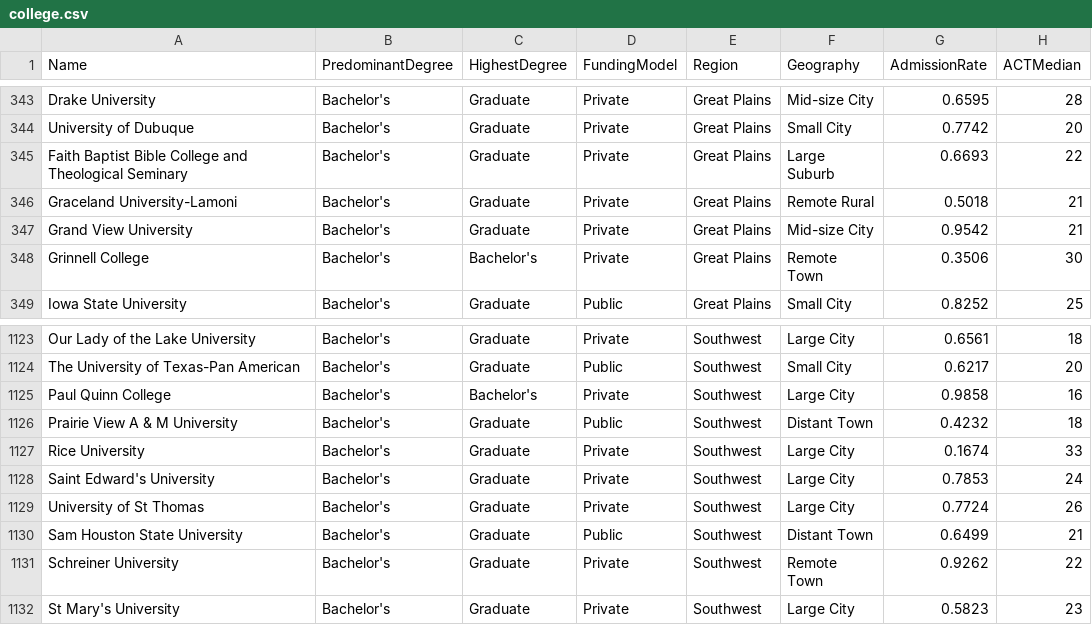
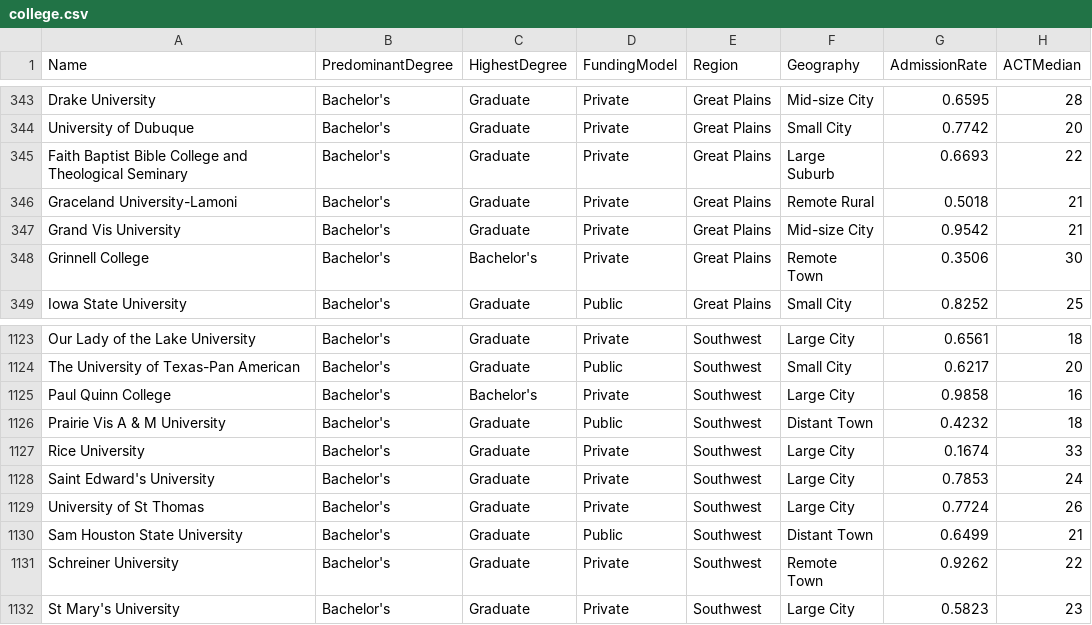
Before and after one commit to lux-org/lux-binder, a CSV file: data/college.csv, drawn as a sheet; only a part is shown, gaps mark what is left out; the diff names each change by its address in the sheet, - before the commit and + after, or states it on an @@ line.

```diff
--- a/data/college.csv
+++ b/data/college.csv
-A347 (Name): Grand View University
+A347 (Name): Grand Vis University
-A1126 (Name): Prairie View A & M University
+A1126 (Name): Prairie Vis A & M University
```
Also changed, not shown: 57 other files.
